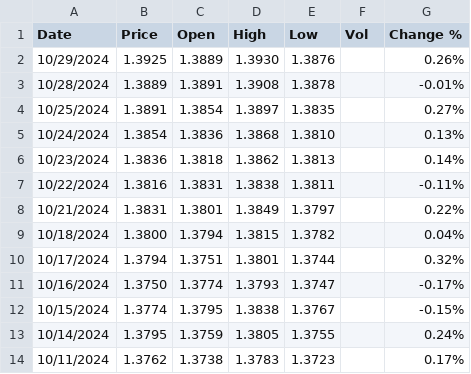
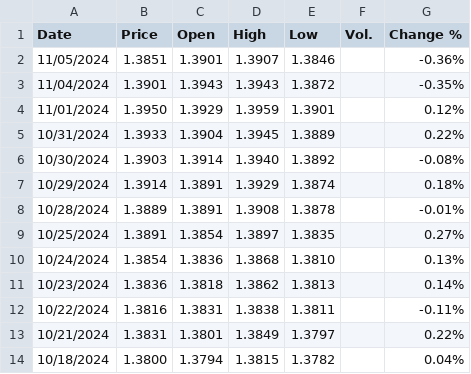
Before and after one commit to Akubue4U/PyProjects, a CSV file: MyBDAThesis/InvestingData/USD_CAD_Historical_Data.csv, drawn as a sheet; only a part is shown; the shorter side is filled out with more unchanged rows.

```diff
--- a/MyBDAThesis/InvestingData/USD_CAD_Historical_Data.csv
+++ b/MyBDAThesis/InvestingData/USD_CAD_Historical_Data.csv
@@ -1,3 +1,8 @@
-"Date","Price","Open","High","Low","Vol","Change %"
-"10/29/2024","1.3925","1.3889","1.3930","1.3876","","0.26%"
+"Date","Price","Open","High","Low","Vol.","Change %"
+"11/05/2024","1.3851","1.3901","1.3907","1.3846","","-0.36%"
+"11/04/2024","1.3901","1.3943","1.3943","1.3872","","-0.35%"
+"11/01/2024","1.3950","1.3929","1.3959","1.3901","","0.12%"
+"10/31/2024","1.3933","1.3904","1.3945","1.3889","","0.22%"
+"10/30/2024","1.3903","1.3914","1.3940","1.3892","","-0.08%"
+"10/29/2024","1.3914","1.3891","1.3929","1.3874","","0.18%"
 "10/28/2024","1.3889","1.3891","1.3908","1.3878","","-0.01%"
```
Also changed, not shown: 3 other files.
